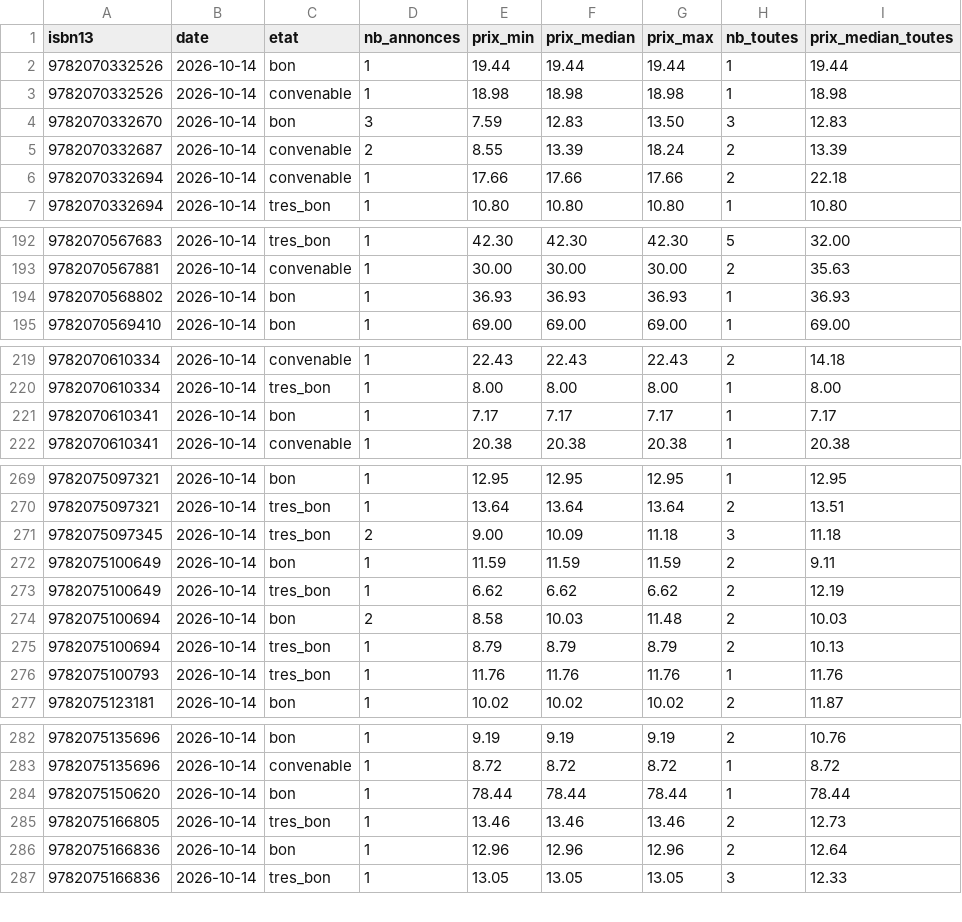
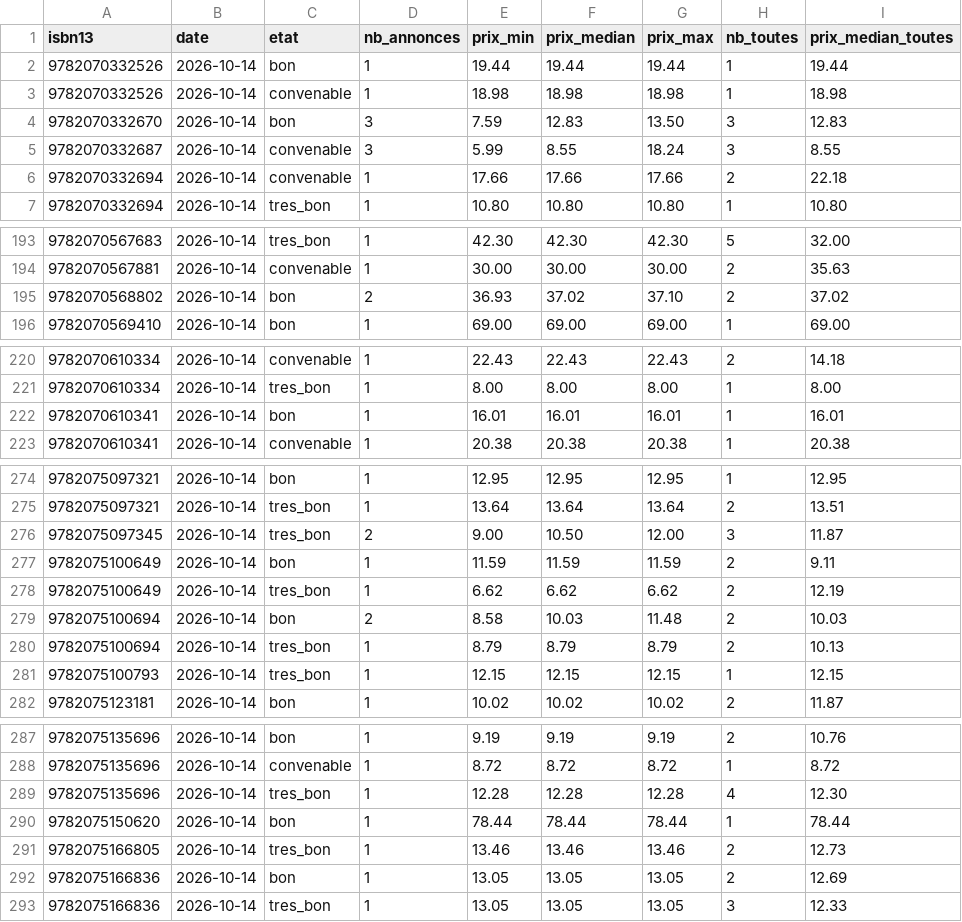
Before and after one commit to loliba92/LDVELH, a CSV file: data/raw/occasion/ebay-2026-10-14.csv, drawn as a sheet; only a part is shown, gaps mark what is left out; the diff covers the shown part only.

Commit message:
Relevé des prix actuels du 2026-10-14

```diff
--- a/data/raw/occasion/ebay-2026-10-14.csv
+++ b/data/raw/occasion/ebay-2026-10-14.csv
@@ -4,3 +4,3 @@ isbn13,date,etat,nb_annonces,prix_min,prix_median,prix_max,nb_toutes,prix_median
 9782070332670,2026-10-14,bon,3,7.59,12.83,13.50,3,12.83
-9782070332687,2026-10-14,convenable,2,8.55,13.39,18.24,2,13.39
+9782070332687,2026-10-14,convenable,3,5.99,8.55,18.24,3,8.55
 9782070332694,2026-10-14,convenable,1,17.66,17.66,17.66,2,22.18
@@ -193,3 +194,3 @@ isbn13,date,etat,nb_annonces,prix_min,prix_median,prix_max,nb_toutes,prix_median
 9782070567881,2026-10-14,convenable,1,30.00,30.00,30.00,2,35.63
-9782070568802,2026-10-14,bon,1,36.93,36.93,36.93,1,36.93
+9782070568802,2026-10-14,bon,2,36.93,37.02,37.10,2,37.02
 9782070569410,2026-10-14,bon,1,69.00,69.00,69.00,1,69.00
@@ -220,3 +221,3 @@ isbn13,date,etat,nb_annonces,prix_min,prix_median,prix_max,nb_toutes,prix_median
 9782070610334,2026-10-14,tres_bon,1,8.00,8.00,8.00,1,8.00
-9782070610341,2026-10-14,bon,1,7.17,7.17,7.17,1,7.17
+9782070610341,2026-10-14,bon,1,16.01,16.01,16.01,1,16.01
 9782070610341,2026-10-14,convenable,1,20.38,20.38,20.38,1,20.38
@@ -270,3 +275,3 @@ isbn13,date,etat,nb_annonces,prix_min,prix_median,prix_max,nb_toutes,prix_median
 9782075097321,2026-10-14,tres_bon,1,13.64,13.64,13.64,2,13.51
-9782075097345,2026-10-14,tres_bon,2,9.00,10.09,11.18,3,11.18
+9782075097345,2026-10-14,tres_bon,2,9.00,10.50,12.00,3,11.87
 9782075100649,2026-10-14,bon,1,11.59,11.59,11.59,2,9.11
@@ -275,3 +280,3 @@ isbn13,date,etat,nb_annonces,prix_min,prix_median,prix_max,nb_toutes,prix_median
 9782075100694,2026-10-14,tres_bon,1,8.79,8.79,8.79,2,10.13
-9782075100793,2026-10-14,tres_bon,1,11.76,11.76,11.76,1,11.76
+9782075100793,2026-10-14,tres_bon,1,12.15,12.15,12.15,1,12.15
 9782075123181,2026-10-14,bon,1,10.02,10.02,10.02,2,11.87
@@ -283,5 +288,6 @@ isbn13,date,etat,nb_annonces,prix_min,prix_median,prix_max,nb_toutes,prix_median
 9782075135696,2026-10-14,convenable,1,8.72,8.72,8.72,1,8.72
+9782075135696,2026-10-14,tres_bon,1,12.28,12.28,12.28,4,12.30
 9782075150620,2026-10-14,bon,1,78.44,78.44,78.44,1,78.44
 9782075166805,2026-10-14,tres_bon,1,13.46,13.46,13.46,2,12.73
-9782075166836,2026-10-14,bon,1,12.96,12.96,12.96,2,12.64
+9782075166836,2026-10-14,bon,1,13.05,13.05,13.05,2,12.69
 9782075166836,2026-10-14,tres_bon,1,13.05,13.05,13.05,3,12.33
```
Also changed, not shown: 5 added rows and 24 edited cells elsewhere in this file, 7 other files.
